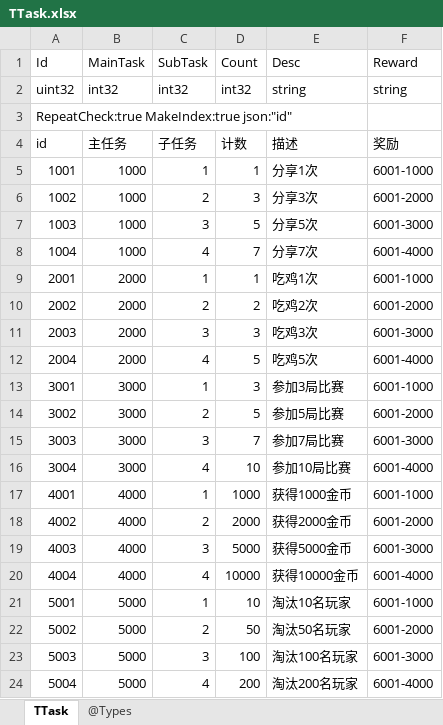
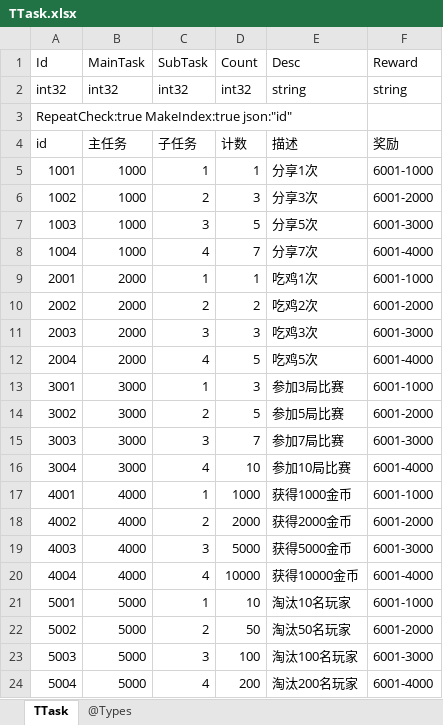
Before and after one commit to gaozhengshuang/answering-games, an Excel workbook: docs/excel/TTask.xlsx, sheet TTask, drawn as a sheet; values as stored, in another font and other column widths than the file's, no borders; the diff names each change by its address in the sheet, - before the commit and + after, or states it on an @@ line.

Commit message:
表格提交

```diff
--- a/docs/excel/TTask.xlsx (sheet TTask)
+++ b/docs/excel/TTask.xlsx (sheet TTask)
-A2 (Id): uint32
+A2 (Id): int32
```
